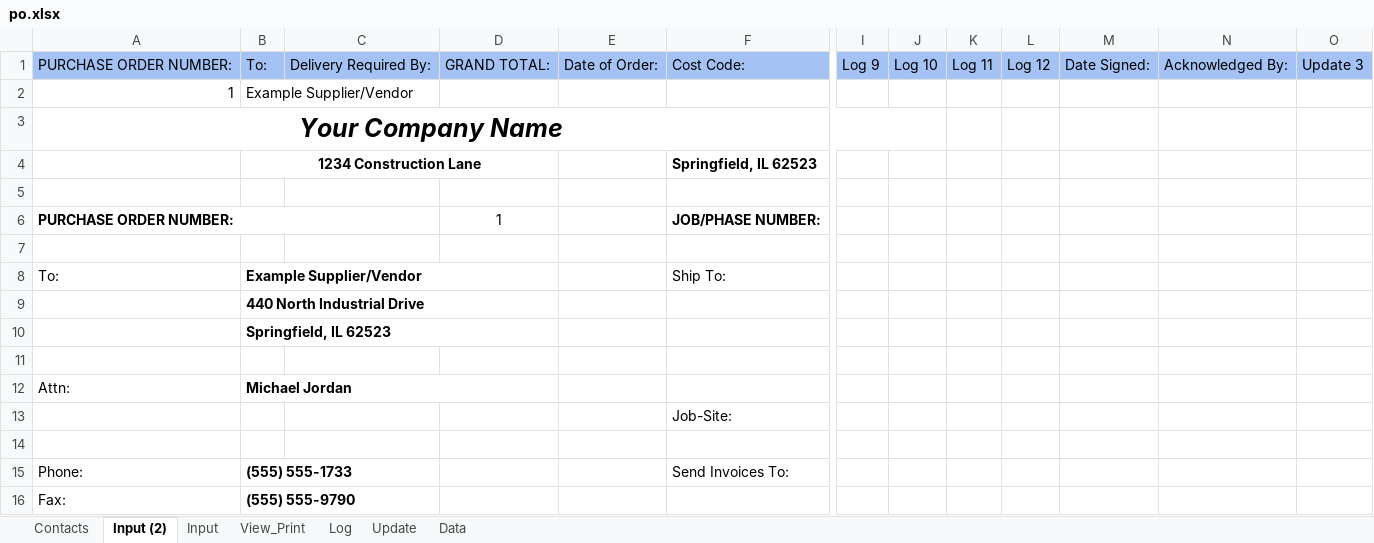
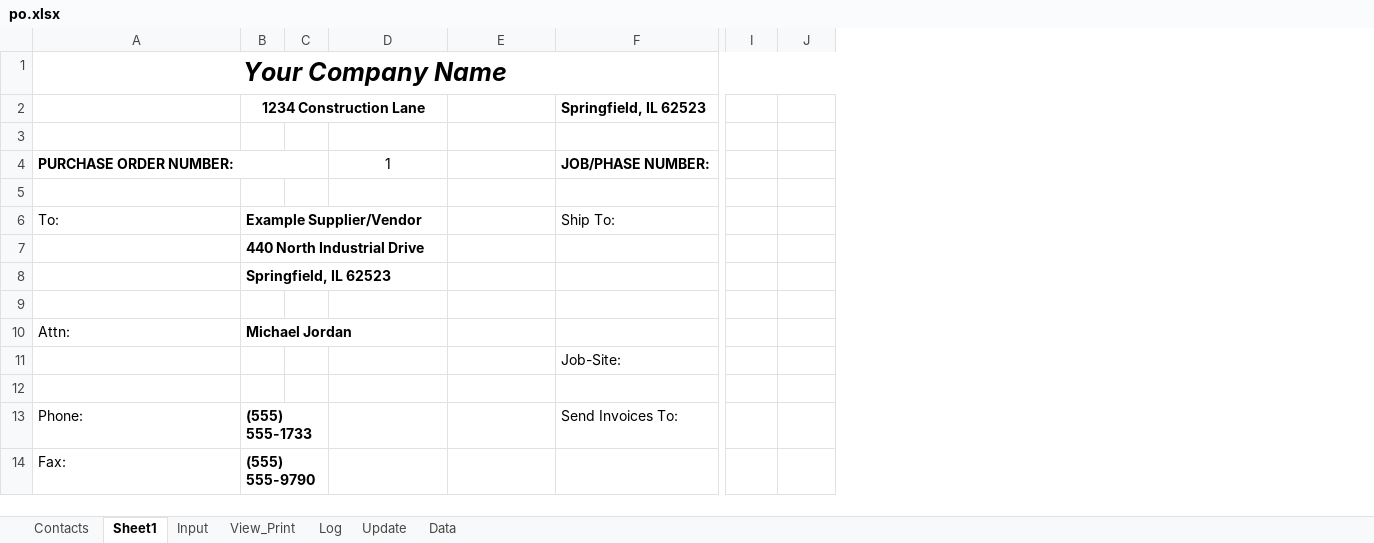
Before and after one commit to DataMateApp/DataMateApp.github.io, an Excel workbook: po.xlsx, sheet Sheet1, drawn as a sheet; only a part is shown, gaps mark what is left out; values as stored, in another font and other column widths than the file's, no borders; removed rows and columns are numbered as before the commit, all else as after; rows hold the shown columns only; the diff names each change by its address in the sheet, - before the commit and + after, or states it on an @@ line.

Commit message:
Add files via upload

```diff
--- a/po.xlsx (sheet Sheet1)
+++ b/po.xlsx (sheet Sheet1)
-sheet tab: Input (2)
+sheet tab: Sheet1
-column C, empty
+column C, empty
-column K, empty
-column L, empty
-column M, empty
-column N, empty
-column O, empty
-row 1: PURCHASE ORDER NUMBER: | To: | Delivery Required By: | GRAND TOTAL: | Date of Order: | Cost Code: | Log 9 | Log 10 | Log 11 | Log 12 | Date Signed: | Acknowledged By: | Update 3
-row 2: 1 | Example Supplier/Vendor
```
Also changed, not shown: sheet Log, formulas that keep their value.
